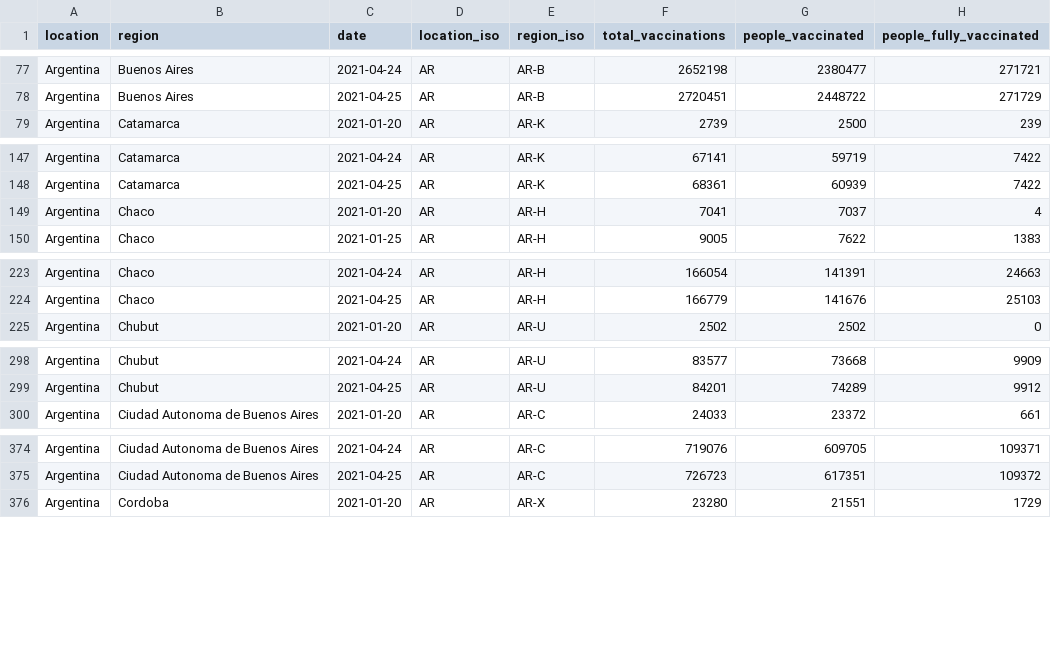
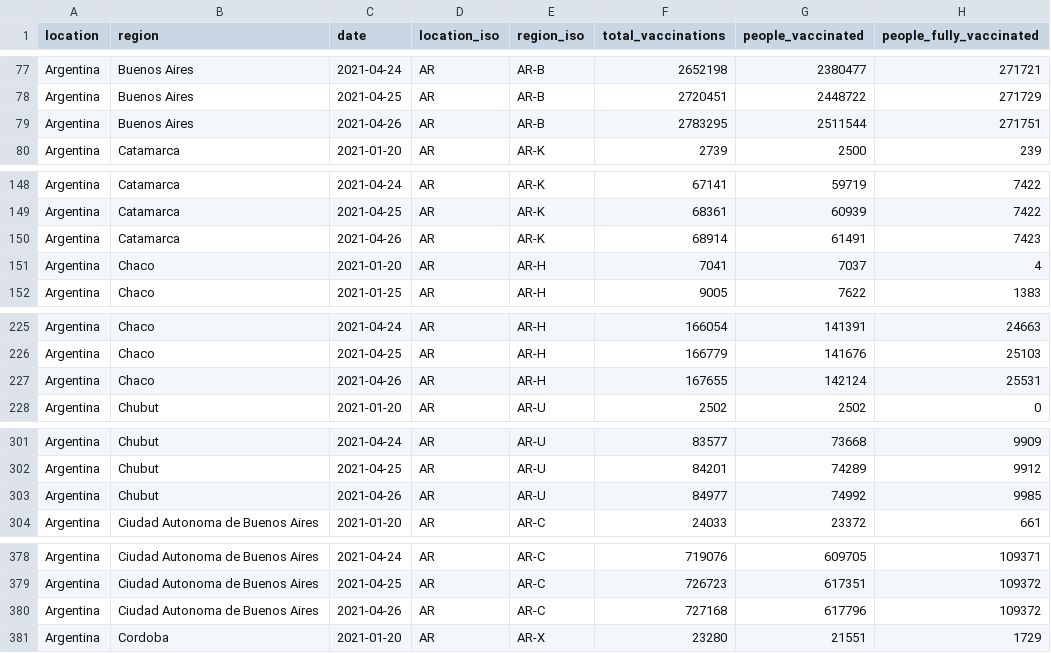
Before and after one commit to sociepy/covid19-vaccination-subnational, a CSV file: data/countries/Argentina.csv, drawn as a sheet; only a part is shown, gaps mark what is left out; the diff covers the shown part only.

```diff
--- a/data/countries/Argentina.csv
+++ b/data/countries/Argentina.csv
@@ -78,2 +78,3 @@ Argentina,Buenos Aires,2021-04-24,AR,AR-B,2652198,2380477,271721
 Argentina,Buenos Aires,2021-04-25,AR,AR-B,2720451,2448722,271729
+Argentina,Buenos Aires,2021-04-26,AR,AR-B,2783295,2511544,271751
 Argentina,Catamarca,2021-01-20,AR,AR-K,2739,2500,239
@@ -148,2 +149,3 @@ Argentina,Catamarca,2021-04-24,AR,AR-K,67141,59719,7422
 Argentina,Catamarca,2021-04-25,AR,AR-K,68361,60939,7422
+Argentina,Catamarca,2021-04-26,AR,AR-K,68914,61491,7423
 Argentina,Chaco,2021-01-20,AR,AR-H,7041,7037,4
@@ -224,2 +226,3 @@ Argentina,Chaco,2021-04-24,AR,AR-H,166054,141391,24663
 Argentina,Chaco,2021-04-25,AR,AR-H,166779,141676,25103
+Argentina,Chaco,2021-04-26,AR,AR-H,167655,142124,25531
 Argentina,Chubut,2021-01-20,AR,AR-U,2502,2502,0
@@ -299,2 +302,3 @@ Argentina,Chubut,2021-04-24,AR,AR-U,83577,73668,9909
 Argentina,Chubut,2021-04-25,AR,AR-U,84201,74289,9912
+Argentina,Chubut,2021-04-26,AR,AR-U,84977,74992,9985
 Argentina,Ciudad Autonoma de Buenos Aires,2021-01-20,AR,AR-C,24033,23372,661
@@ -375,2 +379,3 @@ Argentina,Ciudad Autonoma de Buenos Aires,2021-04-24,AR,AR-C,719076,609705,10937
 Argentina,Ciudad Autonoma de Buenos Aires,2021-04-25,AR,AR-C,726723,617351,109372
+Argentina,Ciudad Autonoma de Buenos Aires,2021-04-26,AR,AR-C,727168,617796,109372
 Argentina,Cordoba,2021-01-20,AR,AR-X,23280,21551,1729
```
Also changed, not shown: 16 added rows elsewhere in this file, data/countries/Brazil.csv, data/country_info.csv, 7 other files.
